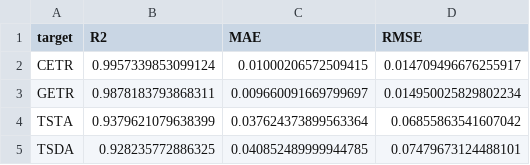
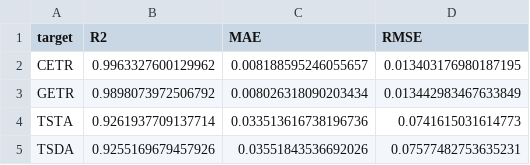
Before and after one commit to ttlttk8161/KoTAP_MachineLearning_Code, a CSV file: 1. XGBoost/xgboost_metrics_seen_2024.csv, drawn as a sheet.

```diff
--- a/1. XGBoost/xgboost_metrics_seen_2024.csv
+++ b/1. XGBoost/xgboost_metrics_seen_2024.csv
@@ -1,5 +1,5 @@
 target,R2,MAE,RMSE
-CETR,0.9957339853099124,0.01000206572509415,0.014709496676255917
-GETR,0.9878183793868311,0.009660091669799697,0.014950025829802234
-TSTA,0.9379621079638399,0.037624373899563364,0.06855863541607042
-TSDA,0.928235772886325,0.040852489999944785,0.07479673124488101
+CETR,0.9963327600129962,0.008188595246055657,0.013403176980187195
+GETR,0.9898073972506792,0.008026318090203434,0.013442983467633849
+TSTA,0.9261937709137714,0.033513616738196736,0.0741615031614773
+TSDA,0.9255169679457926,0.03551843536692026,0.07577482753635231
```
Also changed, not shown: 7 other files.
